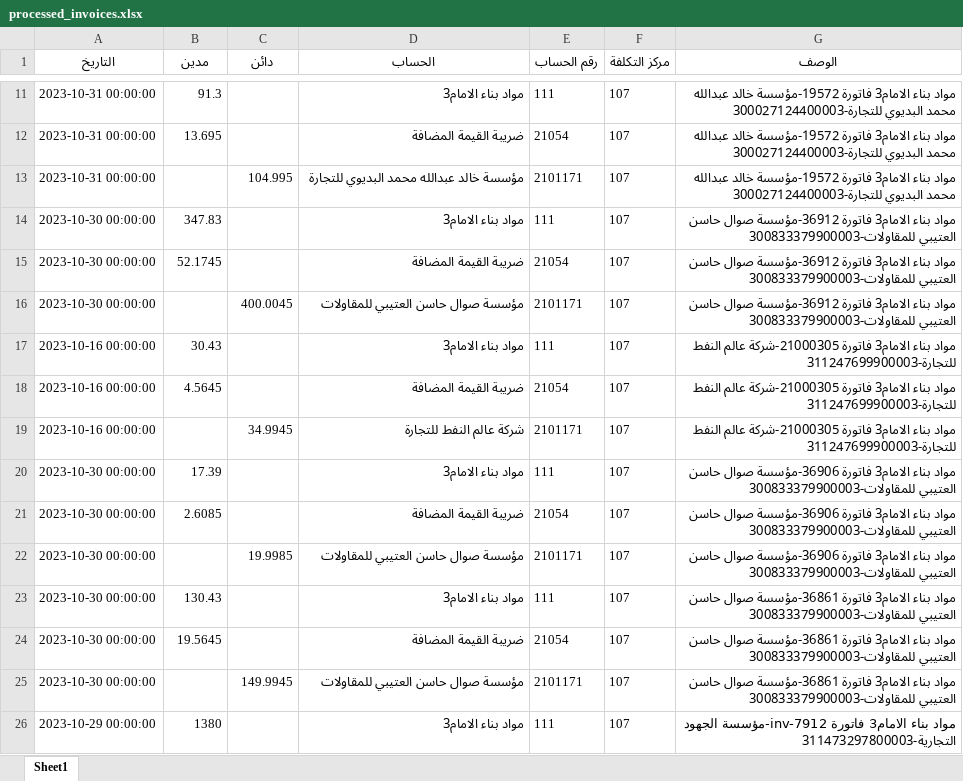
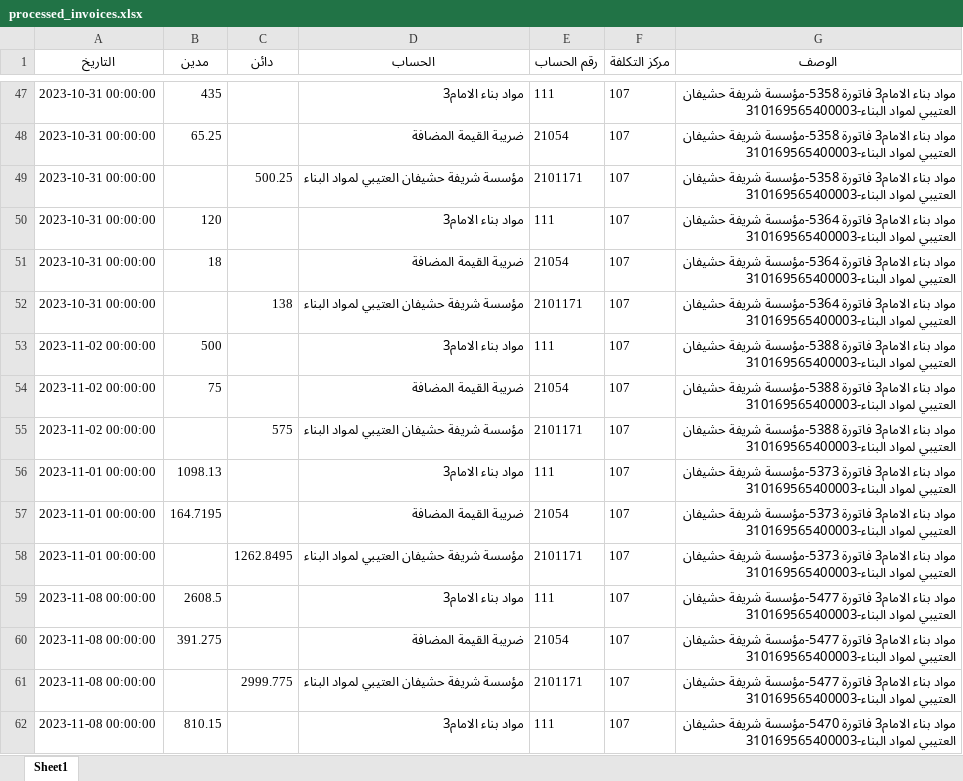
Before and after one commit to mohammednabarawy/invoices-to-journal-entry, an Excel workbook: processed_invoices.xlsx, sheet Sheet1, drawn as a sheet; only a part is shown, gaps mark what is left out; values as stored, in another font and other column widths than the file's, no borders; addresses are those after the commit; the diff covers the shown part only; the diff names each change by its address in the sheet, - before the commit and + after, or states it on an @@ line.

```diff
--- a/processed_invoices.xlsx (sheet Sheet1)
+++ b/processed_invoices.xlsx (sheet Sheet1)
-B47 (مدين): 91.3
+B47 (مدين): 435
-G47:G49 (الوصف): …الامام3 فاتورة 19572-مؤسسة خالد عبدالله محمد البديوي للتجارة-300027124400003
+G47:G49 (الوصف): …الامام3 فاتورة 5358-مؤسسة شريفة حشيفان العتيبي لمواد البناء-310169565400003
-B48 (مدين): 13.695
+B48 (مدين): 65.25
-C49 (دائن): 104.995
+C49 (دائن): 500.25
-D49 (الحساب): مؤسسة خالد عبدالله محمد البديوي للتجارة
+D49 (الحساب): مؤسسة شريفة حشيفان العتيبي لمواد البناء
-A50:A52 (التاريخ): 2023-10-30 00:00:00
+A50:A52 (التاريخ): 2023-10-31 00:00:00
-B50 (مدين): 347.83
+B50 (مدين): 120
-G50:G52 (الوصف): …الامام3 فاتورة 36912-مؤسسة صوال حاسن العتيبي للمقاولات-300833379900003
+G50:G52 (الوصف): …الامام3 فاتورة 5364-مؤسسة شريفة حشيفان العتيبي لمواد البناء-310169565400003
-B51 (مدين): 52.1745
+B51 (مدين): 18
-C52 (دائن): 400.0045
+C52 (دائن): 138
-D52 (الحساب): مؤسسة صوال حاسن العتيبي للمقاولات
+D52 (الحساب): مؤسسة شريفة حشيفان العتيبي لمواد البناء
-A53:A55 (التاريخ): 2023-10-16 00:00:00
+A53:A55 (التاريخ): 2023-11-02 00:00:00
-B53 (مدين): 30.43
+B53 (مدين): 500
-G53:G55 (الوصف): …الامام3 فاتورة 21000305-شركة عالم النفط للتجارة-311247699900003
+G53:G55 (الوصف): …الامام3 فاتورة 5388-مؤسسة شريفة حشيفان العتيبي لمواد البناء-310169565400003
-B54 (مدين): 4.5645
+B54 (مدين): 75
-C55 (دائن): 34.9945
+C55 (دائن): 575
-D55 (الحساب): شركة عالم النفط للتجارة
+D55 (الحساب): مؤسسة شريفة حشيفان العتيبي لمواد البناء
-A56:A58 (التاريخ): 2023-10-30 00:00:00
+A56:A58 (التاريخ): 2023-11-01 00:00:00
-B56 (مدين): 17.39
+B56 (مدين): 1098.13
-G56:G58 (الوصف): …الامام3 فاتورة 36906-مؤسسة صوال حاسن العتيبي للمقاولات-300833379900003
+G56:G58 (الوصف): …الامام3 فاتورة 5373-مؤسسة شريفة حشيفان العتيبي لمواد البناء-310169565400003
-B57 (مدين): 2.6085
+B57 (مدين): 164.7195
-C58 (دائن): 19.9985
+C58 (دائن): 1262.8495
-D58 (الحساب): مؤسسة صوال حاسن العتيبي للمقاولات
+D58 (الحساب): مؤسسة شريفة حشيفان العتيبي لمواد البناء
-A59:A61 (التاريخ): 2023-10-30 00:00:00
+A59:A61 (التاريخ): 2023-11-08 00:00:00
-B59 (مدين): 130.43
+B59 (مدين): 2608.5
-G59:G61 (الوصف): …الامام3 فاتورة 36861-مؤسسة صوال حاسن العتيبي للمقاولات-300833379900003
+G59:G61 (الوصف): …الامام3 فاتورة 5477-مؤسسة شريفة حشيفان العتيبي لمواد البناء-310169565400003
-B60 (مدين): 19.5645
+B60 (مدين): 391.275
-C61 (دائن): 149.9945
+C61 (دائن): 2999.775
-D61 (الحساب): مؤسسة صوال حاسن العتيبي للمقاولات
+D61 (الحساب): مؤسسة شريفة حشيفان العتيبي لمواد البناء
-A62 (التاريخ): 2023-10-29 00:00:00
+A62 (التاريخ): 2023-11-08 00:00:00
-B62 (مدين): 1380
+B62 (مدين): 810.15
-G62 (الوصف): …الامام3 فاتورة inv-7912-مؤسسة الجهود التجارية-311473297800003
+G62 (الوصف): …الامام3 فاتورة 5470-مؤسسة شريفة حشيفان العتيبي لمواد البناء-310169565400003
```
Also changed, not shown: 39 added rows, 9 removed rows and 41 edited cells elsewhere in this sheet, 1 other file.
